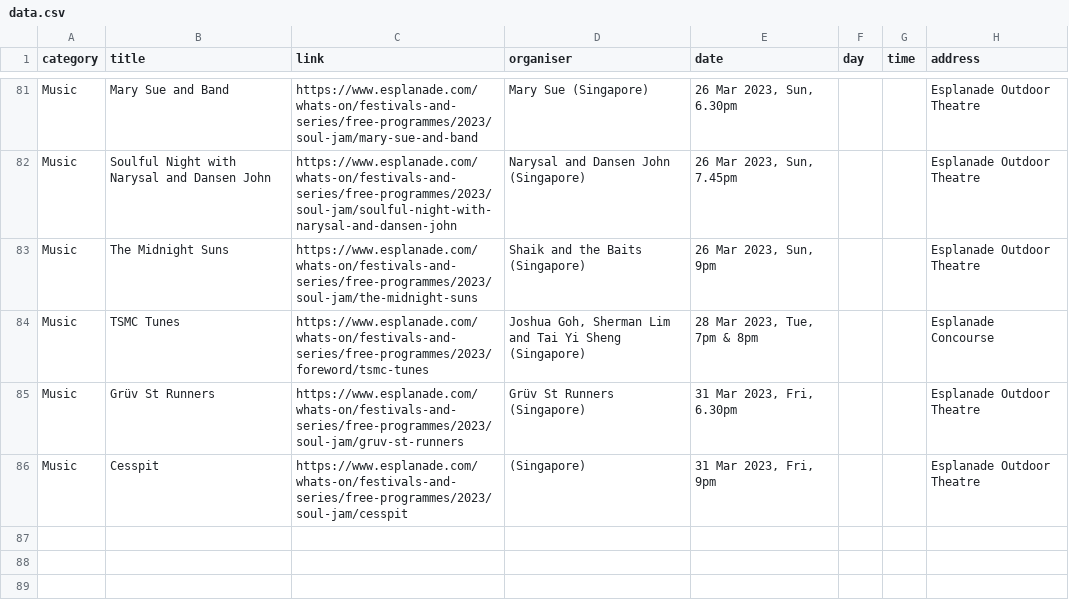
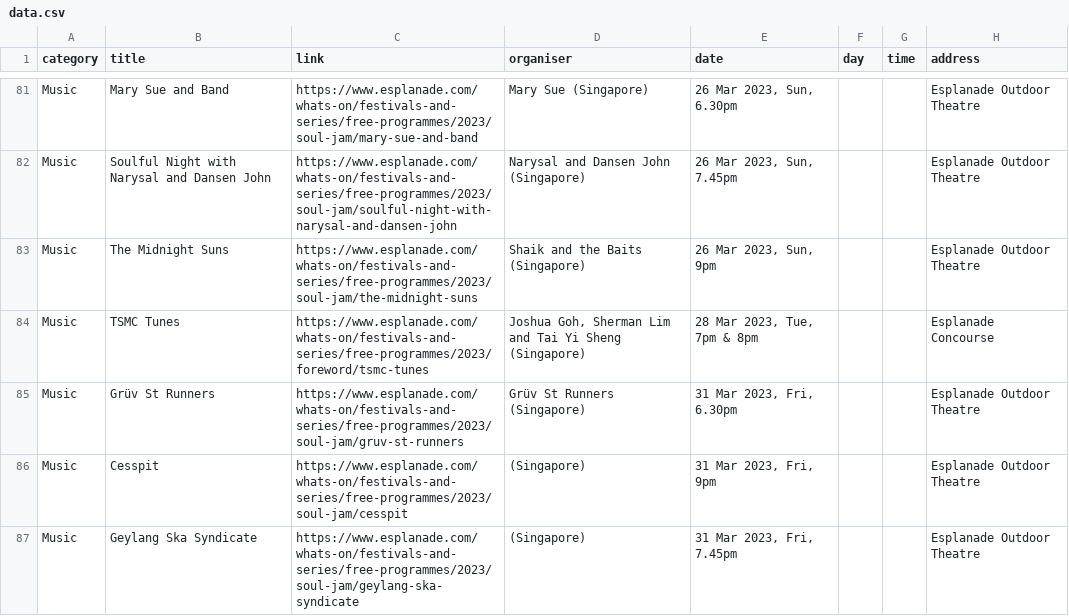
Before and after one commit to Joanna-Khek/free_music_esplanade_news, a CSV file: data.csv, drawn as a sheet; only a part is shown, gaps mark what is left out.

```diff
--- a/data.csv
+++ b/data.csv
@@ -94 +94,2 @@ Music,Grüv St Runners,https://www.esplanade.com/whats-on/festivals-and-series/f
 Music,Cesspit,https://www.esplanade.com/whats-on/festivals-and-series/free-programmes/2023/soul-jam/cesspit,(Singapore),"31 Mar 2023, Fri, 9pm",,,Esplanade Outdoor Theatre
+Music,Geylang Ska Syndicate,https://www.esplanade.com/whats-on/festivals-and-series/free-programmes/2023/soul-jam/geylang-ska-syndicate,(Singapore),"31 Mar 2023, Fri, 7.45pm",,,Esplanade Outdoor Theatre
```
